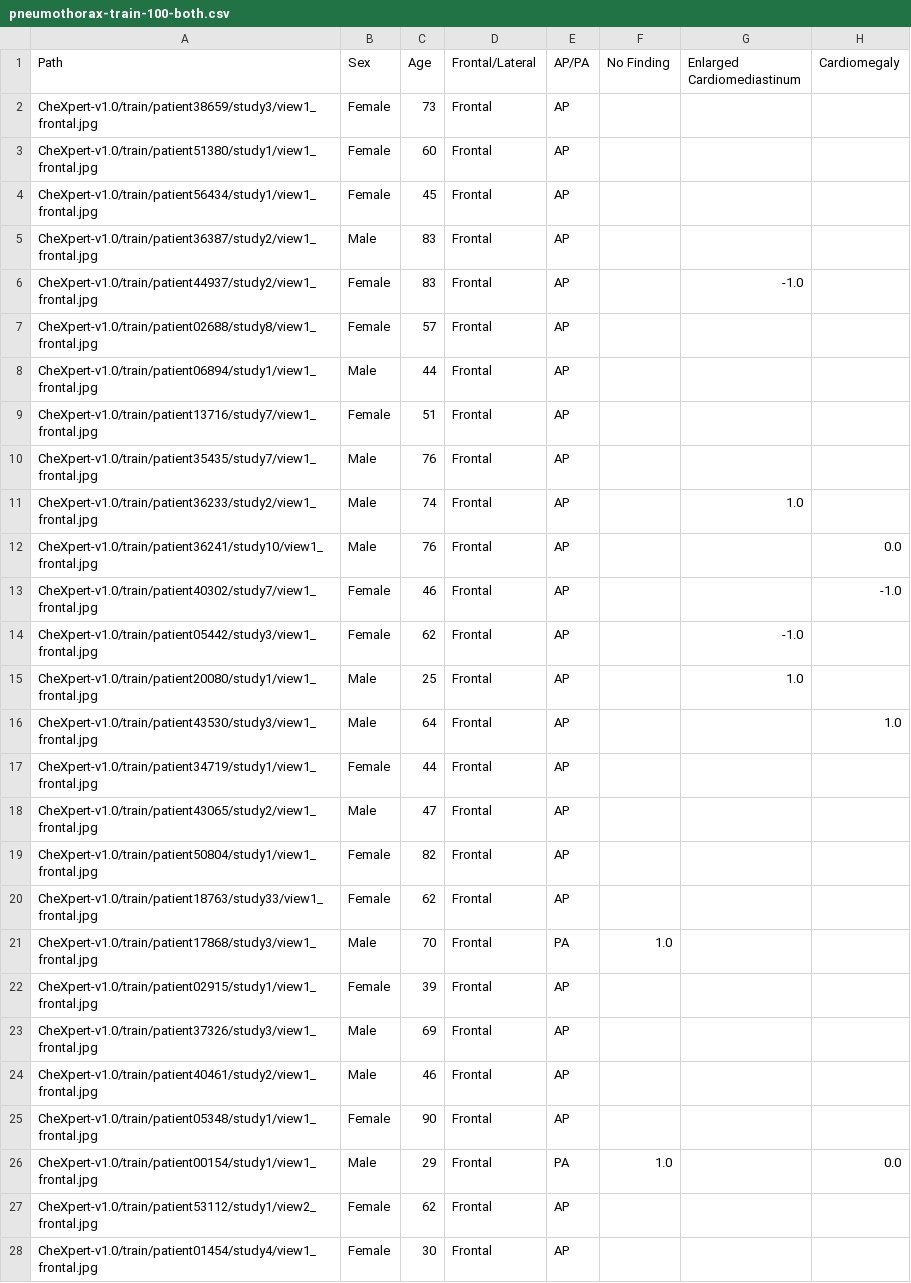
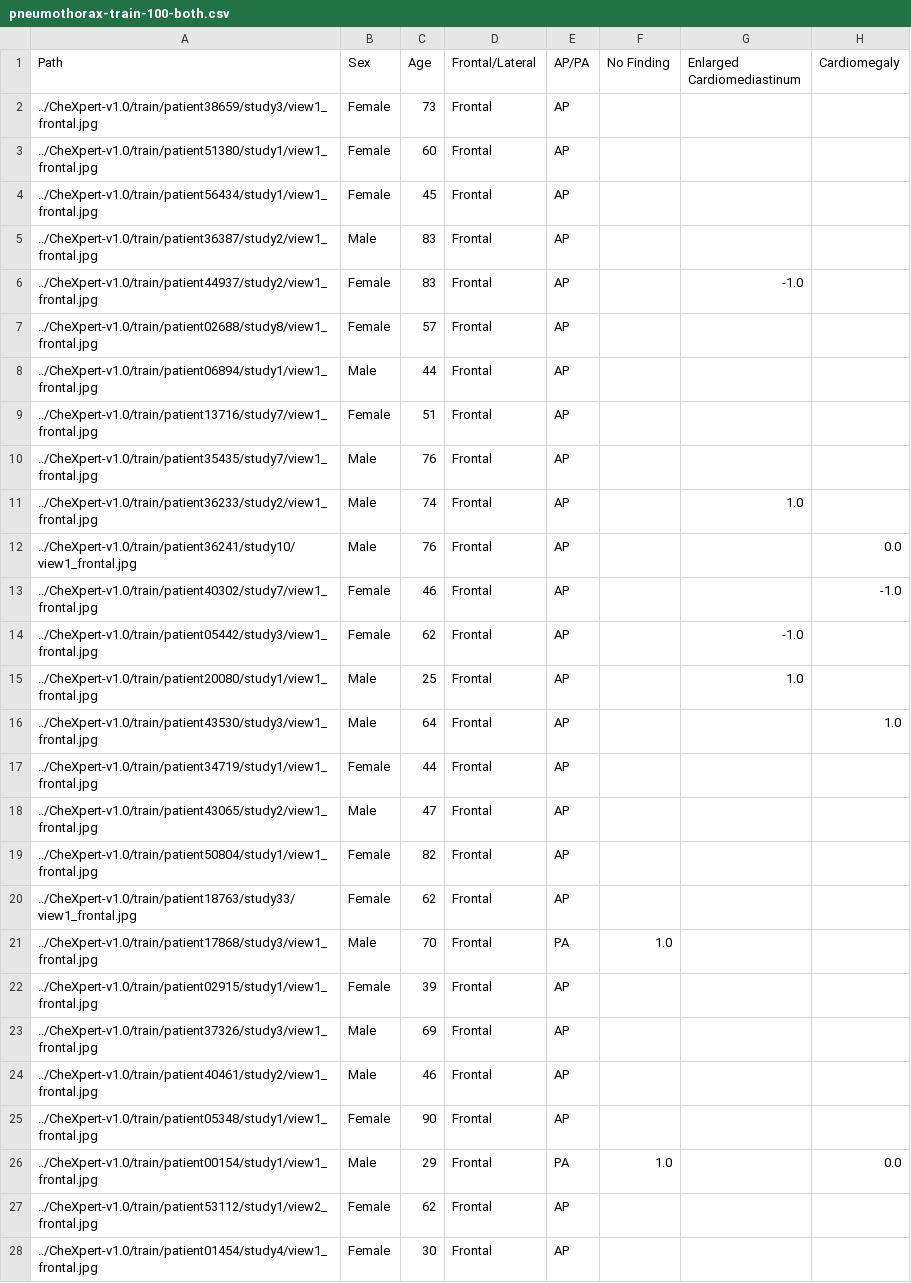
Before and after one commit to askovdal/fhfrmlf-preprocessing, a CSV file: subsets/pneumothorax-train-100-both.csv, drawn as a sheet; only a part is shown; the diff covers the shown part only; the diff names each change by its address in the sheet, - before the commit and + after, or states it on an @@ line.

```diff
--- a/subsets/pneumothorax-train-100-both.csv
+++ b/subsets/pneumothorax-train-100-both.csv
-A2 (Path): CheXpert-v1.0/train/patient38659/study3/view1_frontal.jpg
+A2 (Path): ../CheXpert-v1.0/train/patient38659/study3/view1_frontal.jpg
-A3 (Path): CheXpert-v1.0/train/patient51380/study1/view1_frontal.jpg
+A3 (Path): ../CheXpert-v1.0/train/patient51380/study1/view1_frontal.jpg
-A4 (Path): CheXpert-v1.0/train/patient56434/study1/view1_frontal.jpg
+A4 (Path): ../CheXpert-v1.0/train/patient56434/study1/view1_frontal.jpg
-A5 (Path): CheXpert-v1.0/train/patient36387/study2/view1_frontal.jpg
+A5 (Path): ../CheXpert-v1.0/train/patient36387/study2/view1_frontal.jpg
-A6 (Path): CheXpert-v1.0/train/patient44937/study2/view1_frontal.jpg
+A6 (Path): ../CheXpert-v1.0/train/patient44937/study2/view1_frontal.jpg
-A7 (Path): CheXpert-v1.0/train/patient02688/study8/view1_frontal.jpg
+A7 (Path): ../CheXpert-v1.0/train/patient02688/study8/view1_frontal.jpg
-A8 (Path): CheXpert-v1.0/train/patient06894/study1/view1_frontal.jpg
+A8 (Path): ../CheXpert-v1.0/train/patient06894/study1/view1_frontal.jpg
-A9 (Path): CheXpert-v1.0/train/patient13716/study7/view1_frontal.jpg
+A9 (Path): ../CheXpert-v1.0/train/patient13716/study7/view1_frontal.jpg
-A10 (Path): CheXpert-v1.0/train/patient35435/study7/view1_frontal.jpg
+A10 (Path): ../CheXpert-v1.0/train/patient35435/study7/view1_frontal.jpg
-A11 (Path): CheXpert-v1.0/train/patient36233/study2/view1_frontal.jpg
+A11 (Path): ../CheXpert-v1.0/train/patient36233/study2/view1_frontal.jpg
-A12 (Path): CheXpert-v1.0/train/patient36241/study10/view1_frontal.jpg
+A12 (Path): ../CheXpert-v1.0/train/patient36241/study10/view1_frontal.jpg
-A13 (Path): CheXpert-v1.0/train/patient40302/study7/view1_frontal.jpg
+A13 (Path): ../CheXpert-v1.0/train/patient40302/study7/view1_frontal.jpg
-A14 (Path): CheXpert-v1.0/train/patient05442/study3/view1_frontal.jpg
+A14 (Path): ../CheXpert-v1.0/train/patient05442/study3/view1_frontal.jpg
-A15 (Path): CheXpert-v1.0/train/patient20080/study1/view1_frontal.jpg
+A15 (Path): ../CheXpert-v1.0/train/patient20080/study1/view1_frontal.jpg
-A16 (Path): CheXpert-v1.0/train/patient43530/study3/view1_frontal.jpg
+A16 (Path): ../CheXpert-v1.0/train/patient43530/study3/view1_frontal.jpg
-A17 (Path): CheXpert-v1.0/train/patient34719/study1/view1_frontal.jpg
+A17 (Path): ../CheXpert-v1.0/train/patient34719/study1/view1_frontal.jpg
-A18 (Path): CheXpert-v1.0/train/patient43065/study2/view1_frontal.jpg
+A18 (Path): ../CheXpert-v1.0/train/patient43065/study2/view1_frontal.jpg
-A19 (Path): CheXpert-v1.0/train/patient50804/study1/view1_frontal.jpg
+A19 (Path): ../CheXpert-v1.0/train/patient50804/study1/view1_frontal.jpg
-A20 (Path): CheXpert-v1.0/train/patient18763/study33/view1_frontal.jpg
+A20 (Path): ../CheXpert-v1.0/train/patient18763/study33/view1_frontal.jpg
-A21 (Path): CheXpert-v1.0/train/patient17868/study3/view1_frontal.jpg
+A21 (Path): ../CheXpert-v1.0/train/patient17868/study3/view1_frontal.jpg
-A22 (Path): CheXpert-v1.0/train/patient02915/study1/view1_frontal.jpg
+A22 (Path): ../CheXpert-v1.0/train/patient02915/study1/view1_frontal.jpg
-A23 (Path): CheXpert-v1.0/train/patient37326/study3/view1_frontal.jpg
+A23 (Path): ../CheXpert-v1.0/train/patient37326/study3/view1_frontal.jpg
-A24 (Path): CheXpert-v1.0/train/patient40461/study2/view1_frontal.jpg
+A24 (Path): ../CheXpert-v1.0/train/patient40461/study2/view1_frontal.jpg
-A25 (Path): CheXpert-v1.0/train/patient05348/study1/view1_frontal.jpg
+A25 (Path): ../CheXpert-v1.0/train/patient05348/study1/view1_frontal.jpg
-A26 (Path): CheXpert-v1.0/train/patient00154/study1/view1_frontal.jpg
+A26 (Path): ../CheXpert-v1.0/train/patient00154/study1/view1_frontal.jpg
-A27 (Path): CheXpert-v1.0/train/patient53112/study1/view2_frontal.jpg
+A27 (Path): ../CheXpert-v1.0/train/patient53112/study1/view2_frontal.jpg
-A28 (Path): CheXpert-v1.0/train/patient01454/study4/view1_frontal.jpg
+A28 (Path): ../CheXpert-v1.0/train/patient01454/study4/view1_frontal.jpg
```
Also changed, not shown: 73 edited cells elsewhere in this file, subsets/pneumothorax-dev-100-both.csv.
